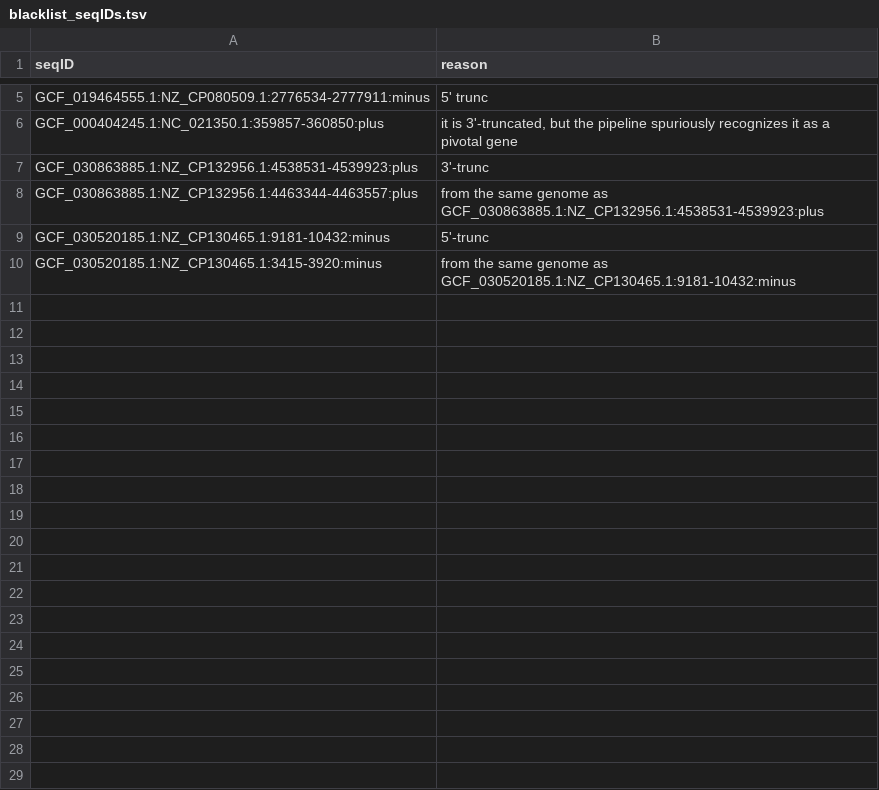
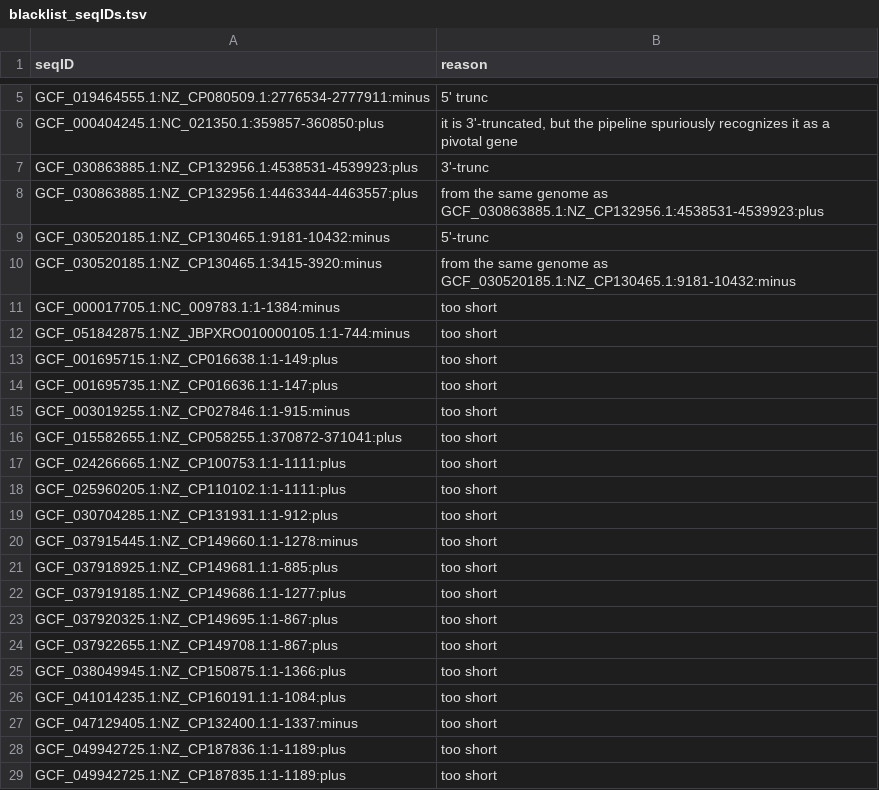
Before and after one commit to masikol/ribogrove-tools, a TSV file: create_RiboGrove/collect_and_filter/scripts/data/ad_hoc/blacklist_seqIDs.tsv, drawn as a sheet; only a part is shown, gaps mark what is left out.

```diff
--- a/create_RiboGrove/collect_and_filter/scripts/data/ad_hoc/blacklist_seqIDs.tsv
+++ b/create_RiboGrove/collect_and_filter/scripts/data/ad_hoc/blacklist_seqIDs.tsv
@@ -10 +10,20 @@ GCF_030520185.1:NZ_CP130465.1:9181-10432:minus	5'-trunc
 GCF_030520185.1:NZ_CP130465.1:3415-3920:minus	from the same genome as GCF_030520185.1:NZ_CP130465.1:9181-10432:minus
+GCF_000017705.1:NC_009783.1:1-1384:minus	too short
+GCF_051842875.1:NZ_JBPXRO010000105.1:1-744:minus	too short
+GCF_001695715.1:NZ_CP016638.1:1-149:plus	too short
+GCF_001695735.1:NZ_CP016636.1:1-147:plus	too short
+GCF_003019255.1:NZ_CP027846.1:1-915:minus	too short
+GCF_015582655.1:NZ_CP058255.1:370872-371041:plus	too short
+GCF_024266665.1:NZ_CP100753.1:1-1111:plus	too short
+GCF_025960205.1:NZ_CP110102.1:1-1111:plus	too short
+GCF_030704285.1:NZ_CP131931.1:1-912:plus	too short
+GCF_037915445.1:NZ_CP149660.1:1-1278:minus	too short
+GCF_037918925.1:NZ_CP149681.1:1-885:plus	too short
+GCF_037919185.1:NZ_CP149686.1:1-1277:plus	too short
+GCF_037920325.1:NZ_CP149695.1:1-867:plus	too short
+GCF_037922655.1:NZ_CP149708.1:1-867:plus	too short
+GCF_038049945.1:NZ_CP150875.1:1-1366:plus	too short
+GCF_041014235.1:NZ_CP160191.1:1-1084:plus	too short
+GCF_047129405.1:NZ_CP132400.1:1-1337:minus	too short
+GCF_049942725.1:NZ_CP187836.1:1-1189:plus	too short
+GCF_049942725.1:NZ_CP187835.1:1-1189:plus	too short
```
Also changed, not shown: create_RiboGrove/collect_and_filter/scripts/data/ad_hoc/assembly_blacklist.tsv, 6 other files.
